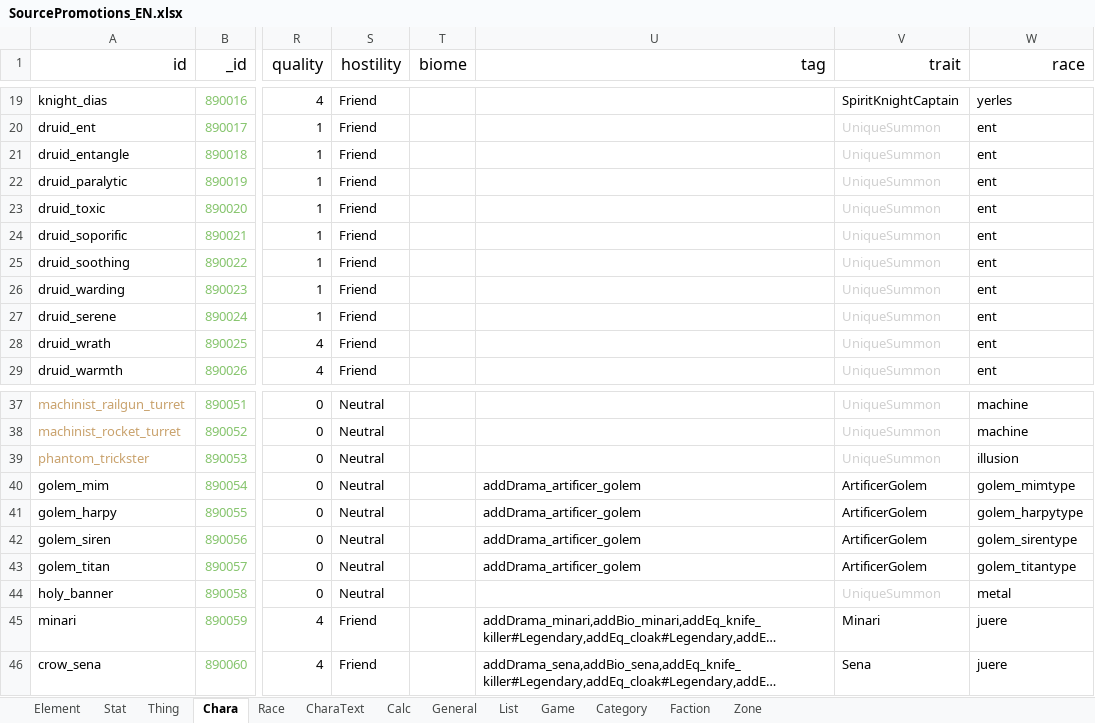
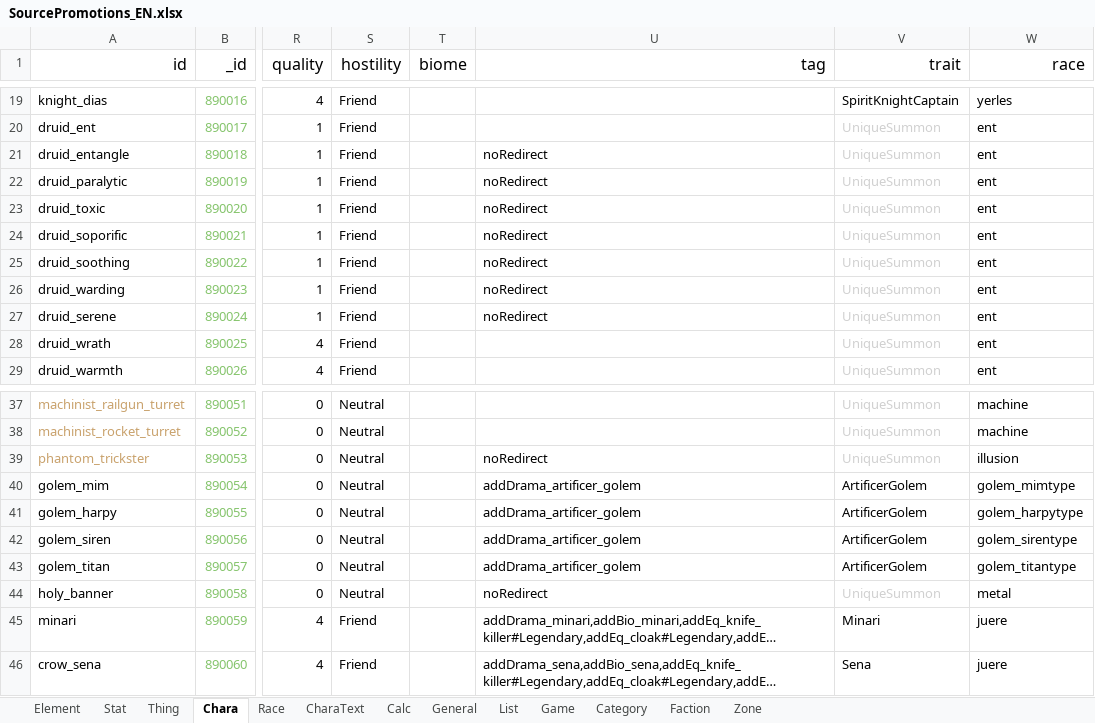
Before and after one commit to chuahan/mc.elinplugins, an Excel workbook: Promotions/LangMod/EN/SourcePromotions_EN.xlsx, sheet Chara, drawn as a sheet; only a part is shown, gaps mark what is left out; long unchanged cells end in …; values as stored, in another font and other column widths than the file's, no borders; the diff names each change by its address in the sheet, - before the commit and + after, or states it on an @@ line.

```diff
--- a/Promotions/LangMod/EN/SourcePromotions_EN.xlsx (sheet Chara)
+++ b/Promotions/LangMod/EN/SourcePromotions_EN.xlsx (sheet Chara)
-U21:U27 (tag): (empty)
+U21:U27 (tag): noRedirect
-U39 (tag): (empty)
+U39 (tag): noRedirect
-U44 (tag): (empty)
+U44 (tag): noRedirect
```
Also changed, not shown: 5 other files.
